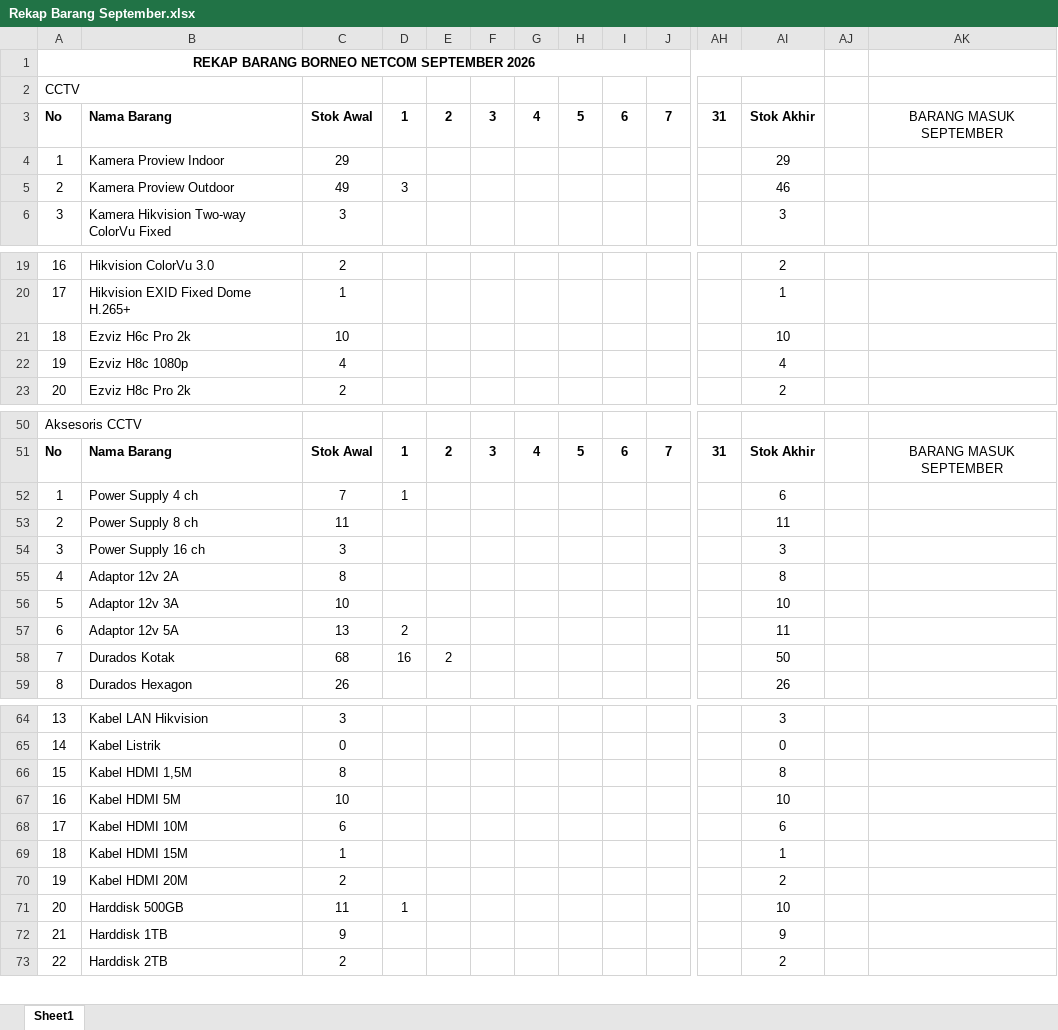
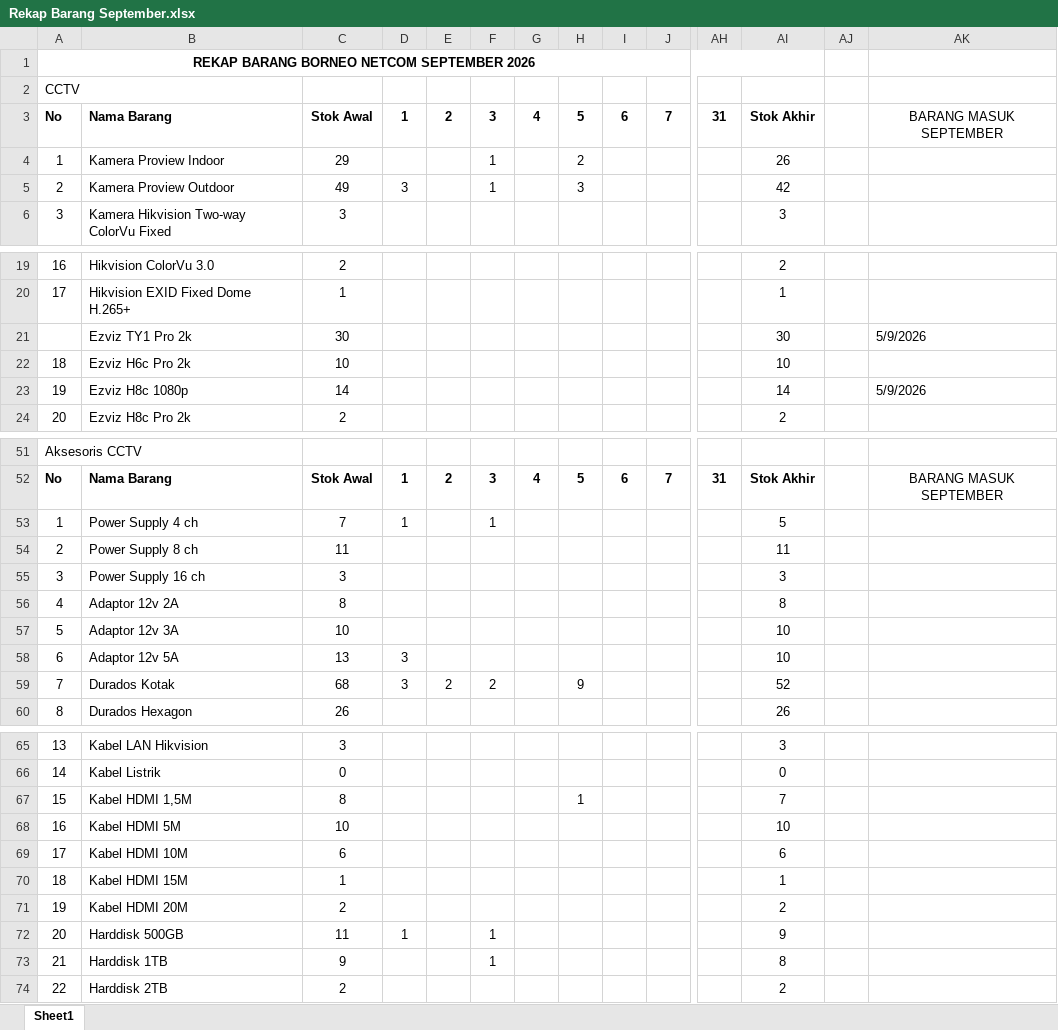
Before and after one commit to borneonetcom/Data-Pekerjaan, an Excel workbook: Rekap Barang September.xlsx, sheet Sheet1, drawn as a sheet; only a part is shown, gaps mark what is left out; values as stored, in another font and other column widths than the file's, no borders; addresses are those after the commit; rows hold the shown columns only; the diff covers the shown part only; the diff names each change by its address in the sheet, - before the commit and + after, or states it on an @@ line.

```diff
--- a/Rekap Barang September.xlsx (sheet Sheet1)
+++ b/Rekap Barang September.xlsx (sheet Sheet1)
-F4:F5: (empty)
+F4:F5: 1
-H4: (empty)
+H4: 2
-AI4: 29
+AI4: 26
-H5: (empty)
+H5: 3
-AI5: 46
+AI5: 42
+row 21:  | Ezviz TY1 Pro 2k | 30 |  |  |  |  |  |  |  |  | 30 |  | 5/9/2026
-C23: 4
+C23: 14
-AI23: 4
+AI23: 14
-AK23: (empty)
+AK23: 5/9/2026
-F53: (empty)
+F53: 1
-AI53: 6
+AI53: 5
-D58: 2
+D58: 3
-AI58: 11
+AI58: 10
-D59: 16
+D59: 3
-F59: (empty)
+F59: 2
-H59: (empty)
+H59: 9
-AI59: 50
+AI59: 52
-H67: (empty)
+H67: 1
-AI67: 8
+AI67: 7
-F72:F73: (empty)
+F72:F73: 1
-AI72: 10
+AI72: 9
-AI73: 9
+AI73: 8
```
Also changed, not shown: 4 edited cells elsewhere in this sheet, formulas that keep their value, Tagihan/2026/Agustus/Pa Itab/PA ITAB REVISI.xlsx, Tagihan/REKAP TAGIHAN 2026.xlsx, 2 other files.
